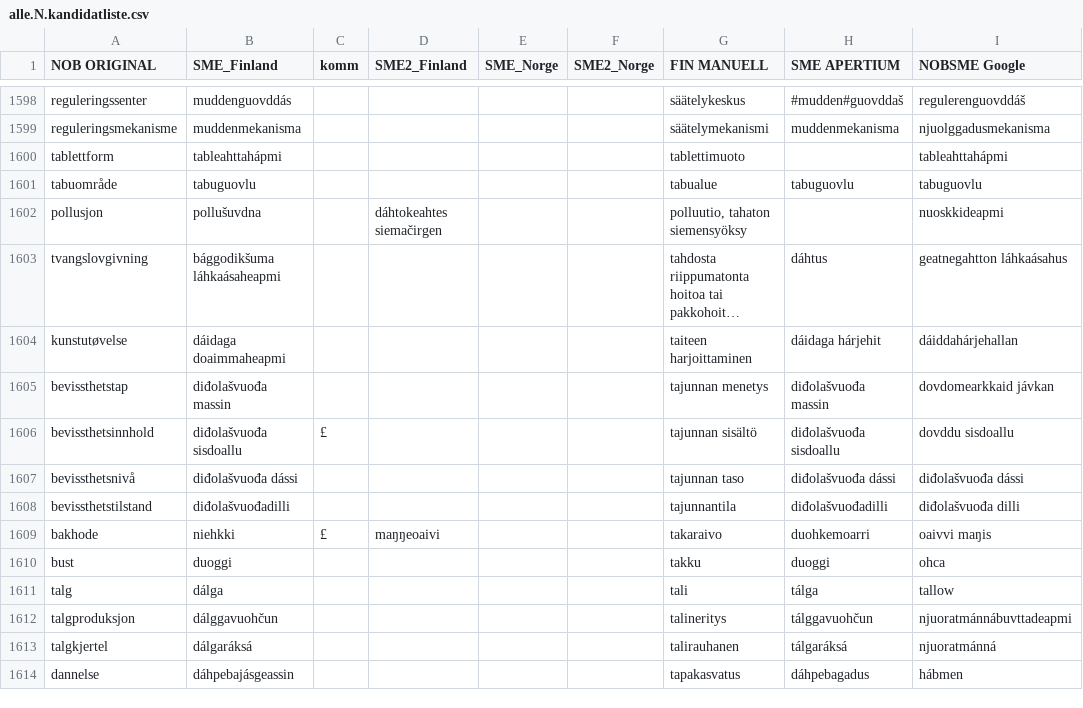
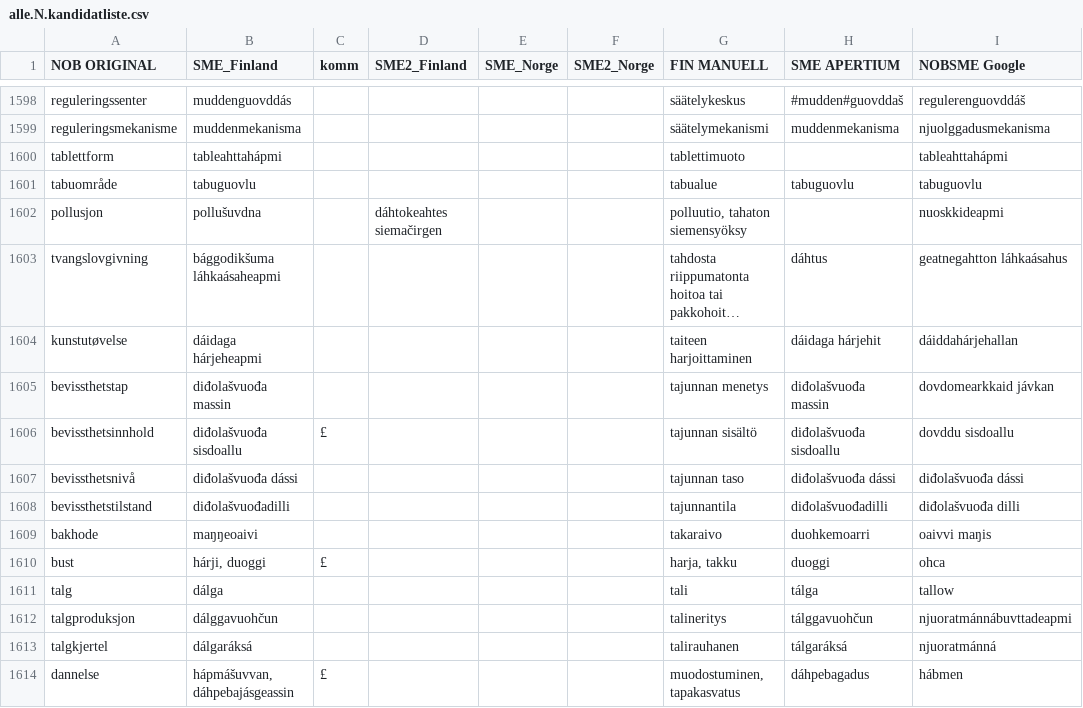
Before and after one commit to giellalt/term-sme-x-nursing, a CSV file: materiale/norsk/grunnleggende_sykepleie/alle.N.kandidatliste.csv, drawn as a sheet; only a part is shown, gaps mark what is left out; long unchanged cells end in …; the diff covers the shown part only; the diff names each change by its address in the sheet, - before the commit and + after, or states it on an @@ line.

Commit message:
1606-1625, £
Suomennokset  sanoihin 1610, 1614 1616, 1618, 1619

```diff
--- a/materiale/norsk/grunnleggende_sykepleie/alle.N.kandidatliste.csv
+++ b/materiale/norsk/grunnleggende_sykepleie/alle.N.kandidatliste.csv
-B1604 (SME_Finland): dáidaga doaimmaheapmi
+B1604 (SME_Finland): dáidaga hárjeheapmi
-B1609 (SME_Finland): niehkki
+B1609 (SME_Finland): maŋŋeoaivi
-C1609 (komm): £
+C1609 (komm): (empty)
-D1609 (SME2_Finland): maŋŋeoaivi
+D1609 (SME2_Finland): (empty)
-B1610 (SME_Finland): duoggi
+B1610 (SME_Finland): hárji, duoggi
-C1610 (komm): (empty)
+C1610 (komm): £
-G1610 (FIN MANUELL): takku
+G1610 (FIN MANUELL): harja, takku
-B1614 (SME_Finland): dáhpebajásgeassin
+B1614 (SME_Finland): hápmášuvvan, dáhpebajásgeassin
-C1614 (komm): (empty)
+C1614 (komm): £
-G1614 (FIN MANUELL): tapakasvatus
+G1614 (FIN MANUELL): muodostuminen, tapakasvatus
```
Also changed, not shown: 22 edited cells elsewhere in this file.
